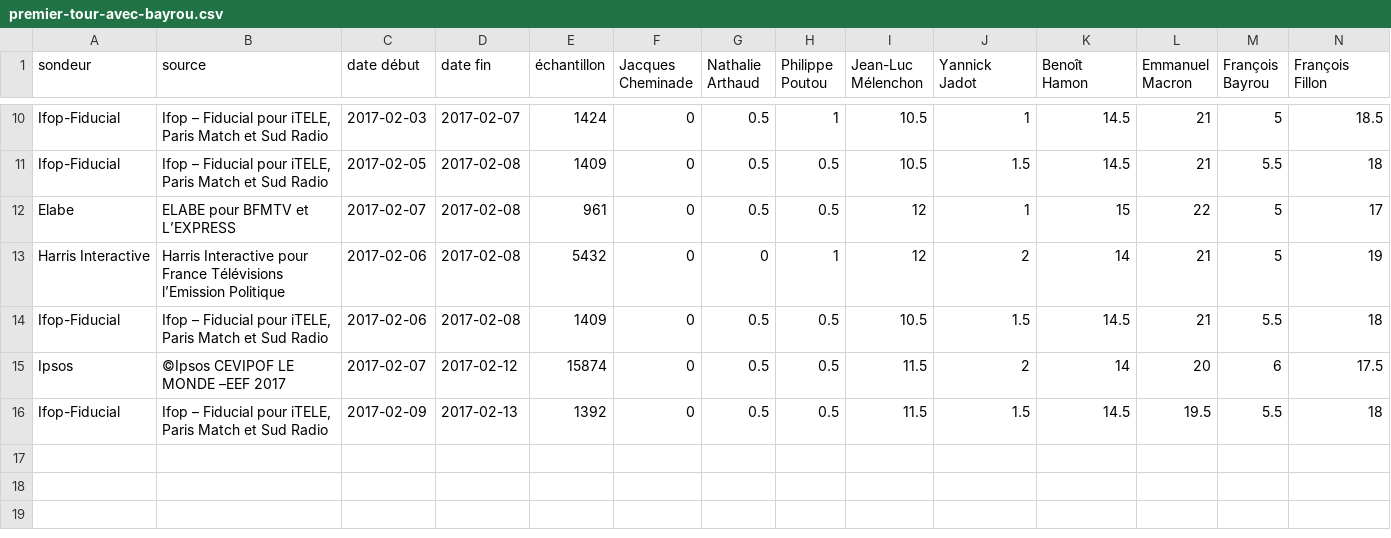
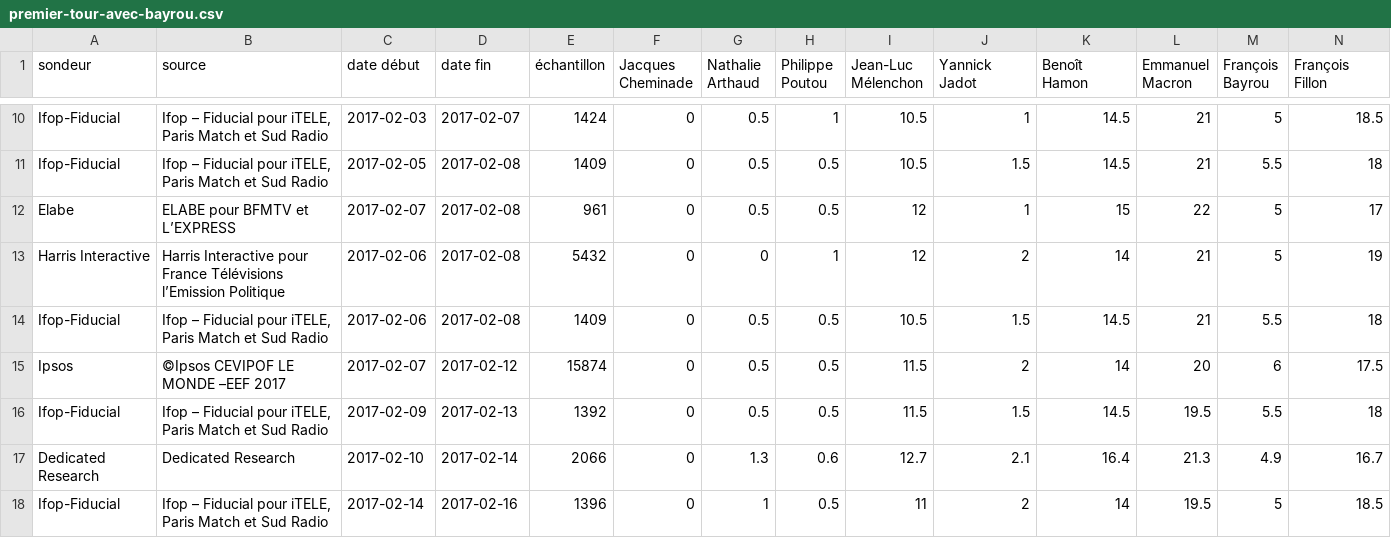
Before and after one commit to depuis1958/depuis1958-html, a CSV file: public/data/2017/premier-tour-avec-bayrou.csv, drawn as a sheet; only a part is shown, gaps mark what is left out; rows hold the shown columns only; the diff names each change by its address in the sheet, - before the commit and + after, or states it on an @@ line.

```diff
--- a/public/data/2017/premier-tour-avec-bayrou.csv
+++ b/public/data/2017/premier-tour-avec-bayrou.csv
+row 17: Dedicated Research | Dedicated Research | 2017-02-10 | 2017-02-14 | 2066 | 0 | 1.3 | 0.6 | 12.7 | 2.1 | 16.4 | 21.3 | 4.9 | 16.7
+row 18: Ifop-Fiducial | Ifop – Fiducial pour iTELE, Paris Match et Sud Radio | 2017-02-14 | 2017-02-16 | 1396 | 0 | 1 | 0.5 | 11 | 2 | 14 | 19.5 | 5 | 18.5
```
Also changed, not shown: public/data/2017/second-tour-fillon-lepen.csv, public/data/2017/second-tour-fillon-macron.csv, 15 other files.
